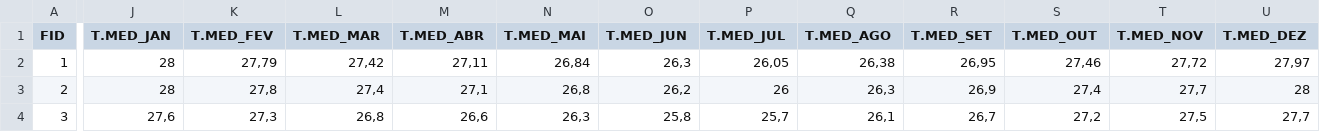
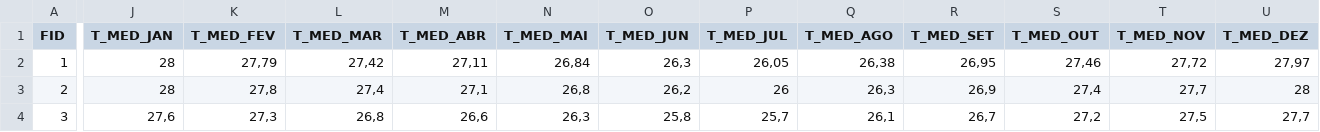
Before and after one commit to arthurr07/ClimoTrack, a CSV file: banco/BASE FINAL - DADOS CLIMÁTICOS - Cópia.xlsm - Plan1.csv, drawn as a sheet; only a part is shown, gaps mark what is left out; the diff covers the shown part only; the diff names each change by its address in the sheet, - before the commit and + after, or states it on an @@ line.

```diff
--- a/banco/BASE FINAL - DADOS CLIMÁTICOS - Cópia.xlsm - Plan1.csv
+++ b/banco/BASE FINAL - DADOS CLIMÁTICOS - Cópia.xlsm - Plan1.csv
-J1: T.MED_JAN
+J1: T_MED_JAN
-K1: T.MED_FEV
+K1: T_MED_FEV
-L1: T.MED_MAR
+L1: T_MED_MAR
-M1: T.MED_ABR
+M1: T_MED_ABR
-N1: T.MED_MAI
+N1: T_MED_MAI
-O1: T.MED_JUN
+O1: T_MED_JUN
-P1: T.MED_JUL
+P1: T_MED_JUL
-Q1: T.MED_AGO
+Q1: T_MED_AGO
-R1: T.MED_SET
+R1: T_MED_SET
-S1: T.MED_OUT
+S1: T_MED_OUT
-T1: T.MED_NOV
+T1: T_MED_NOV
-U1: T.MED_DEZ
+U1: T_MED_DEZ
```
Also changed, not shown: 16 edited cells elsewhere in this file, 9 other files.
